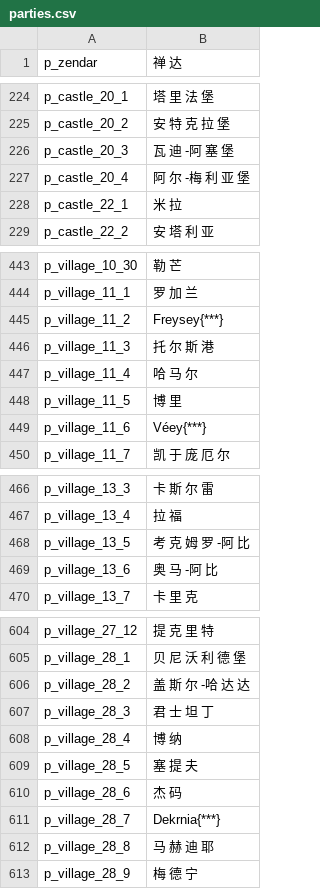
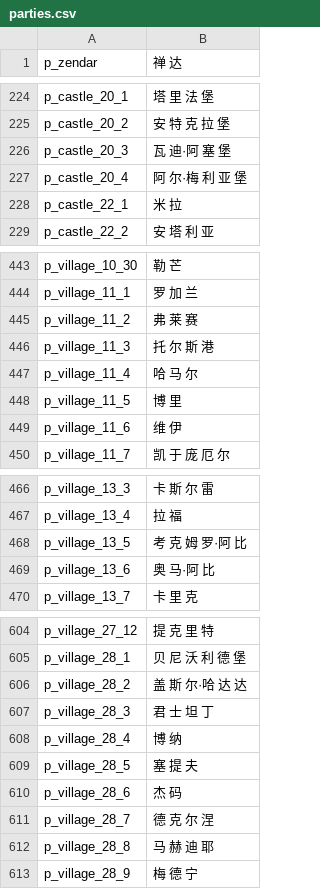
Before and after one commit to zac123456789123/mountblade-ad1257svn-chinese-translation, a CSV file: cns/parties.csv, drawn as a sheet; only a part is shown, gaps mark what is left out; the diff covers the shown part only.

Commit message:
地名初步汉化完毕

```diff
--- a/cns/parties.csv
+++ b/cns/parties.csv
@@ -225,4 +225,4 @@ p_castle_20_1|塔 里 法 堡
 p_castle_20_2|安 特 克 拉 堡
-p_castle_20_3|瓦 迪 -阿 塞 堡
-p_castle_20_4|阿 尔 -梅 利 亚 堡
+p_castle_20_3|瓦 迪·阿 塞 堡
+p_castle_20_4|阿 尔·梅 利 亚 堡
 p_castle_22_1|米 拉
@@ -444,3 +444,3 @@ p_village_10_30|勒 芒
 p_village_11_1|罗 加 兰
-p_village_11_2|Freysey{***}
+p_village_11_2|弗 莱 赛
 p_village_11_3|托 尔 斯 港
@@ -448,3 +448,3 @@ p_village_11_4|哈 马 尔
 p_village_11_5|博 里
-p_village_11_6|Véey{***}
+p_village_11_6|维 伊
 p_village_11_7|凯 于 庞 厄 尔
@@ -467,4 +467,4 @@ p_village_13_3|卡 斯 尔 雷
 p_village_13_4|拉 福
-p_village_13_5|考 克 姆 罗 -阿 比
-p_village_13_6|奥 马 -阿 比
+p_village_13_5|考 克 姆 罗·阿 比
+p_village_13_6|奥 马·阿 比
 p_village_13_7|卡 里 克
@@ -605,3 +605,3 @@ p_village_27_12|提 克 里 特
 p_village_28_1|贝 尼 沃 利 德 堡
-p_village_28_2|盖 斯 尔 -哈 达 达
+p_village_28_2|盖 斯 尔·哈 达 达
 p_village_28_3|君 士 坦 丁
@@ -610,3 +610,3 @@ p_village_28_5|塞 提 夫
 p_village_28_6|杰 码
-p_village_28_7|Dekrnia{***}
+p_village_28_7|德 克 尔 涅
 p_village_28_8|马 赫 迪 耶
```
Also changed, not shown: 5 edited cells elsewhere in this file.
